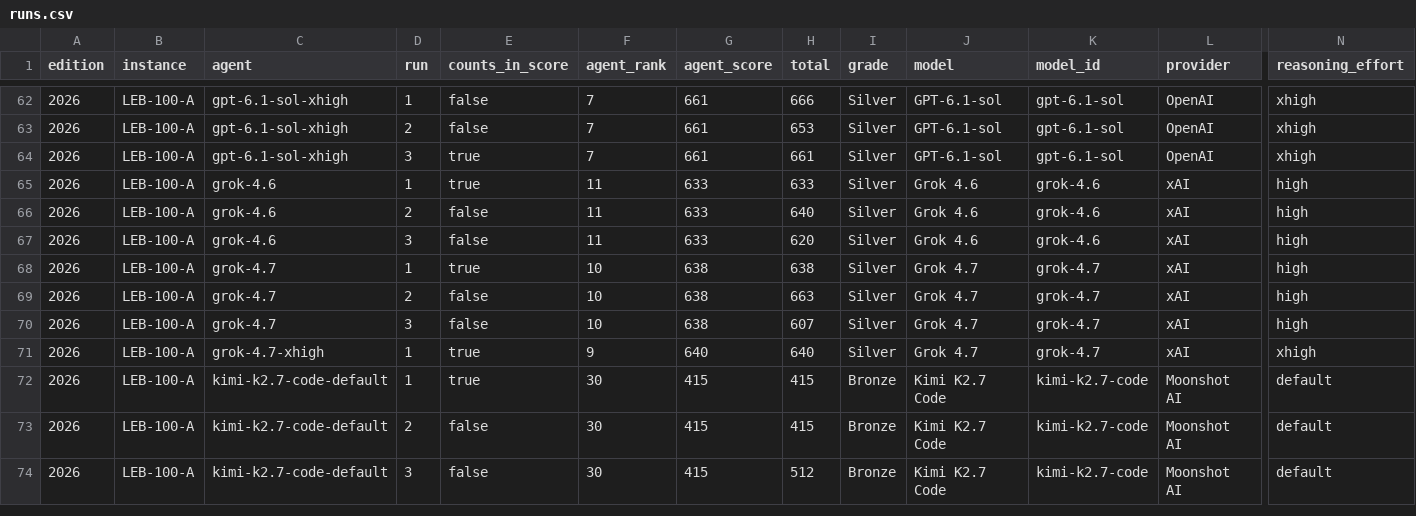
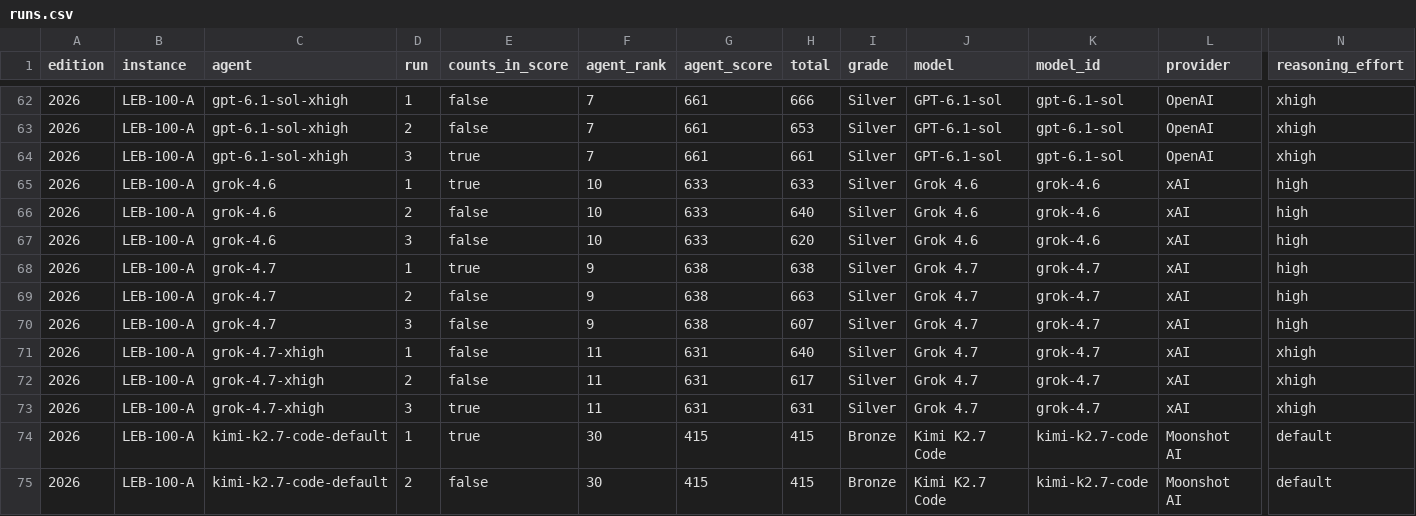
Before and after one commit to samirhvbr/samirhv-site, a CSV file: samirhv/public/data/ai-benchmark/runs.csv, drawn as a sheet; only a part is shown, gaps mark what is left out; the shorter side is filled out with more unchanged rows; rows hold the shown columns only; the diff names each change by its address in the sheet, - before the commit and + after, or states it on an @@ line.

```diff
--- a/samirhv/public/data/ai-benchmark/runs.csv
+++ b/samirhv/public/data/ai-benchmark/runs.csv
-F65:F67 (agent_rank): 11
+F65:F67 (agent_rank): 10
-F68:F70 (agent_rank): 10
+F68:F70 (agent_rank): 9
-E71 (counts_in_score): true
+E71 (counts_in_score): false
-F71 (agent_rank): 9
+F71 (agent_rank): 11
-G71 (agent_score): 640
+G71 (agent_score): 631
+row 72: 2026 | LEB-100-A | grok-4.7-xhigh | 2 | false | 11 | 631 | 617 | Silver | Grok 4.7 | grok-4.7 | xAI | xhigh
+row 73: 2026 | LEB-100-A | grok-4.7-xhigh | 3 | true | 11 | 631 | 631 | Silver | Grok 4.7 | grok-4.7 | xAI | xhigh
```
Also changed, not shown: samirhv/public/data/ai-benchmark/flaws.csv, 6 other files.
